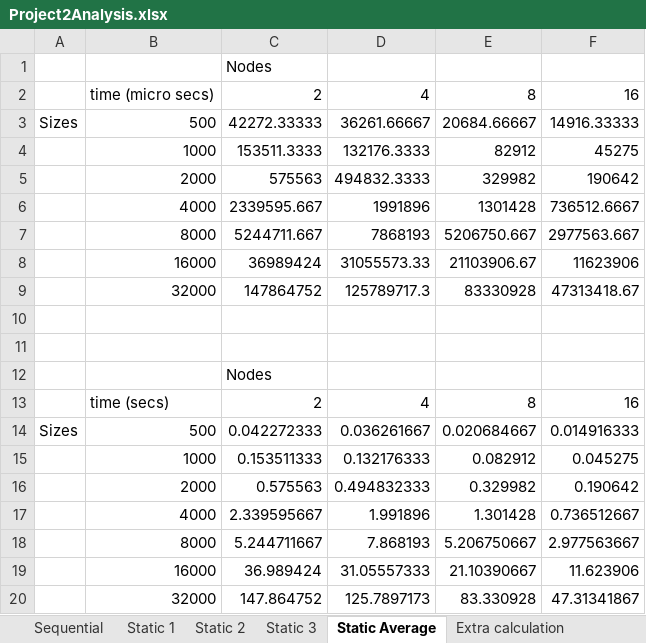
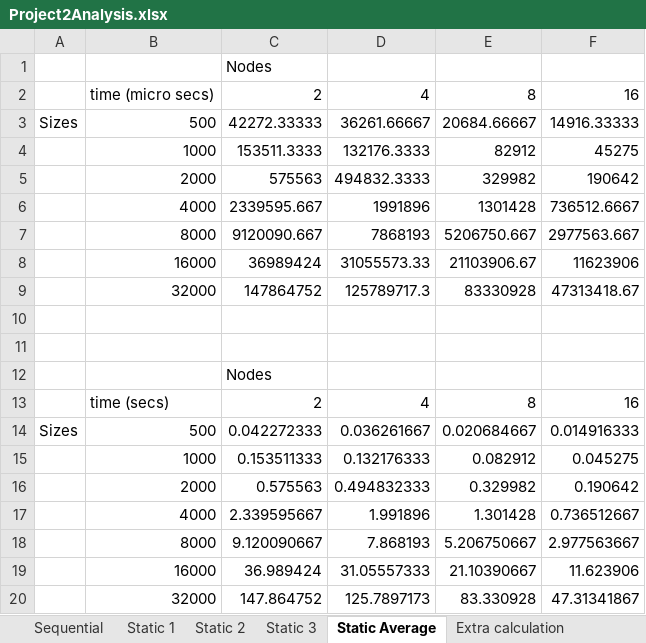
Before and after one commit to firpple/cs415_Su, an Excel workbook: PA2/Project2Analysis.xlsx, sheet Static Average, drawn as a sheet; values as stored, in another font and other column widths than the file's, no borders; charts and pictures not drawn; the diff names each change by its address in the sheet, - before the commit and + after, or states it on an @@ line.

```diff
--- a/PA2/Project2Analysis.xlsx (sheet Static Average)
+++ b/PA2/Project2Analysis.xlsx (sheet Static Average)
-C7: 5244711.667
+C7: 9120090.667
-C18: 5.244711667
+C18: 9.120090667
```
Also changed, not shown: sheet Dynamic Average, sheet Extra calculation, sheet Static 2, sheet Static 1, sheet Static 3, charts or pictures, 2 other files.
